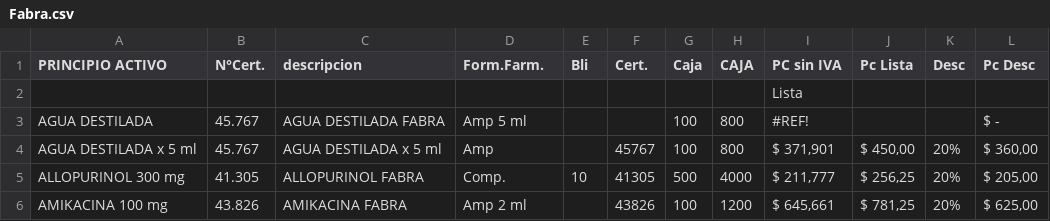
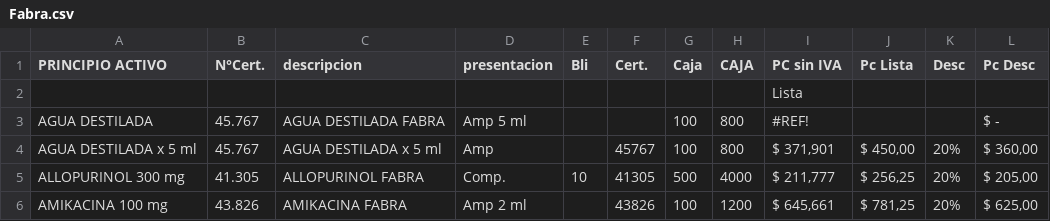
Before and after one commit to emmaSDNZ/digitalizacion_distriapp, a CSV file: backend/src/notebook/Fabra.csv, drawn as a sheet; only a part is shown.

```diff
--- a/backend/src/notebook/Fabra.csv
+++ b/backend/src/notebook/Fabra.csv
@@ -1,2 +1,2 @@
-PRINCIPIO ACTIVO,N°Cert.,descripcion,Form.Farm.,Bli,Cert.,Caja,CAJA,PC sin IVA,Pc Lista,Desc, Pc Desc
+PRINCIPIO ACTIVO,N°Cert.,descripcion,presentacion,Bli,Cert.,Caja,CAJA,PC sin IVA,Pc Lista,Desc, Pc Desc
 ,,,,,,,,Lista,,,
```
Also changed, not shown: 1 other file.
